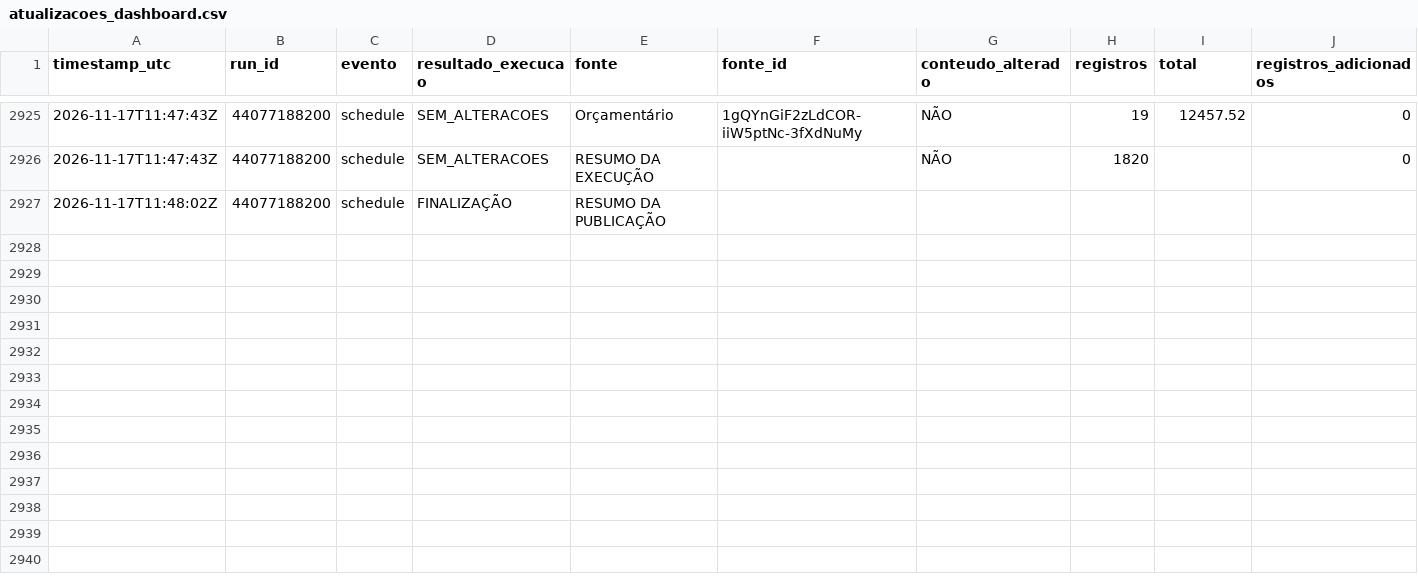
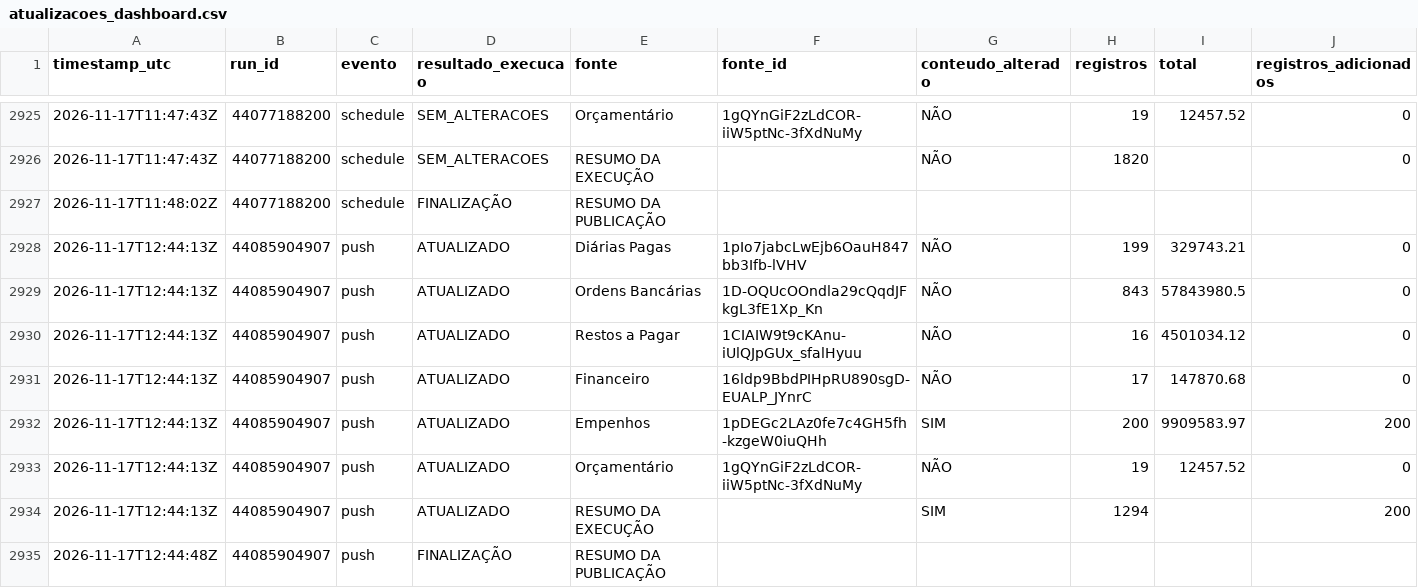
Before and after one commit to DanielBrasilIOC/brasil, a CSV file: logs/atualizacoes_dashboard.csv, drawn as a sheet; only a part is shown, gaps mark what is left out; rows hold the shown columns only; the diff names each change by its address in the sheet, - before the commit and + after, or states it on an @@ line.

```diff
--- a/logs/atualizacoes_dashboard.csv
+++ b/logs/atualizacoes_dashboard.csv
+row 2928: 2026-11-17T12:44:13Z | 44085904907 | push | ATUALIZADO | Diárias Pagas | 1pIo7jabcLwEjb6OauH847bb3Ifb-lVHV | NÃO | 199 | 329743.21 | 0
+row 2929: 2026-11-17T12:44:13Z | 44085904907 | push | ATUALIZADO | Ordens Bancárias | 1D-OQUcOOndla29cQqdJFkgL3fE1Xp_Kn | NÃO | 843 | 57843980.5 | 0
+row 2930: 2026-11-17T12:44:13Z | 44085904907 | push | ATUALIZADO | Restos a Pagar | 1CIAIW9t9cKAnu-iUlQJpGUx_sfalHyuu | NÃO | 16 | 4501034.12 | 0
+row 2931: 2026-11-17T12:44:13Z | 44085904907 | push | ATUALIZADO | Financeiro | 16ldp9BbdPIHpRU890sgD-EUALP_JYnrC | NÃO | 17 | 147870.68 | 0
+row 2932: 2026-11-17T12:44:13Z | 44085904907 | push | ATUALIZADO | Empenhos | 1pDEGc2LAz0fe7c4GH5fh-kzgeW0iuQHh | SIM | 200 | 9909583.97 | 200
+row 2933: 2026-11-17T12:44:13Z | 44085904907 | push | ATUALIZADO | Orçamentário | 1gQYnGiF2zLdCOR-iiW5ptNc-3fXdNuMy | NÃO | 19 | 12457.52 | 0
+row 2934: 2026-11-17T12:44:13Z | 44085904907 | push | ATUALIZADO | RESUMO DA EXECUÇÃO |  | SIM | 1294 |  | 200
+row 2935: 2026-11-17T12:44:48Z | 44085904907 | push | FINALIZAÇÃO | RESUMO DA PUBLICAÇÃO
```
Also changed, not shown: 2 other files.
